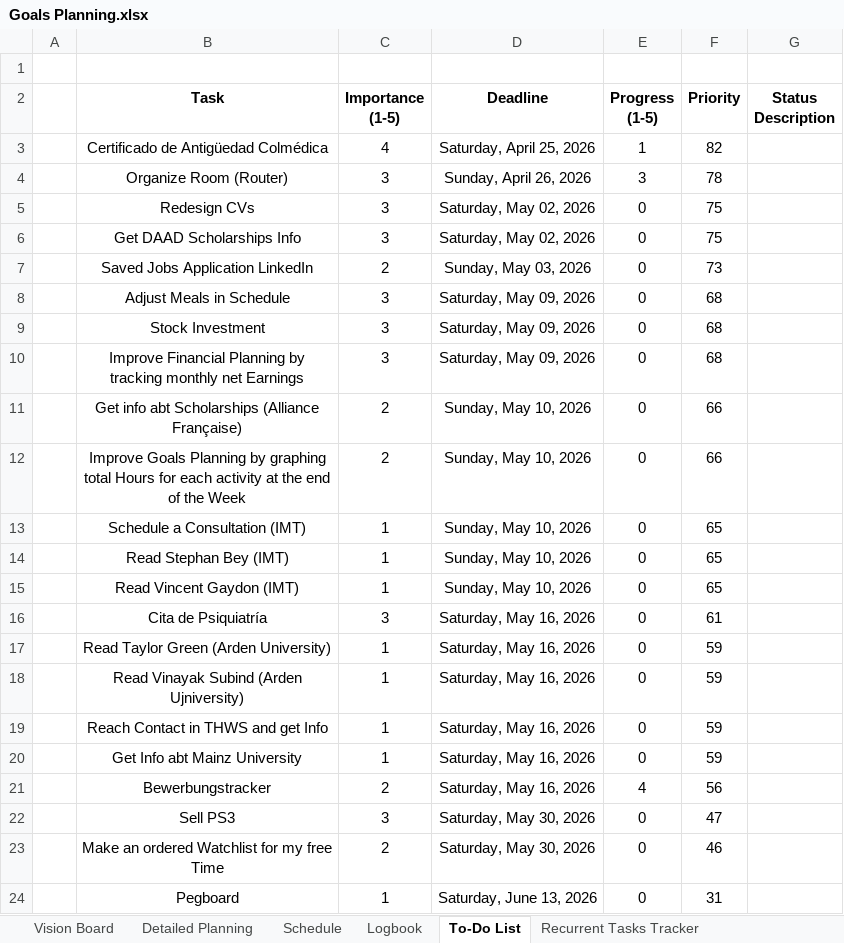
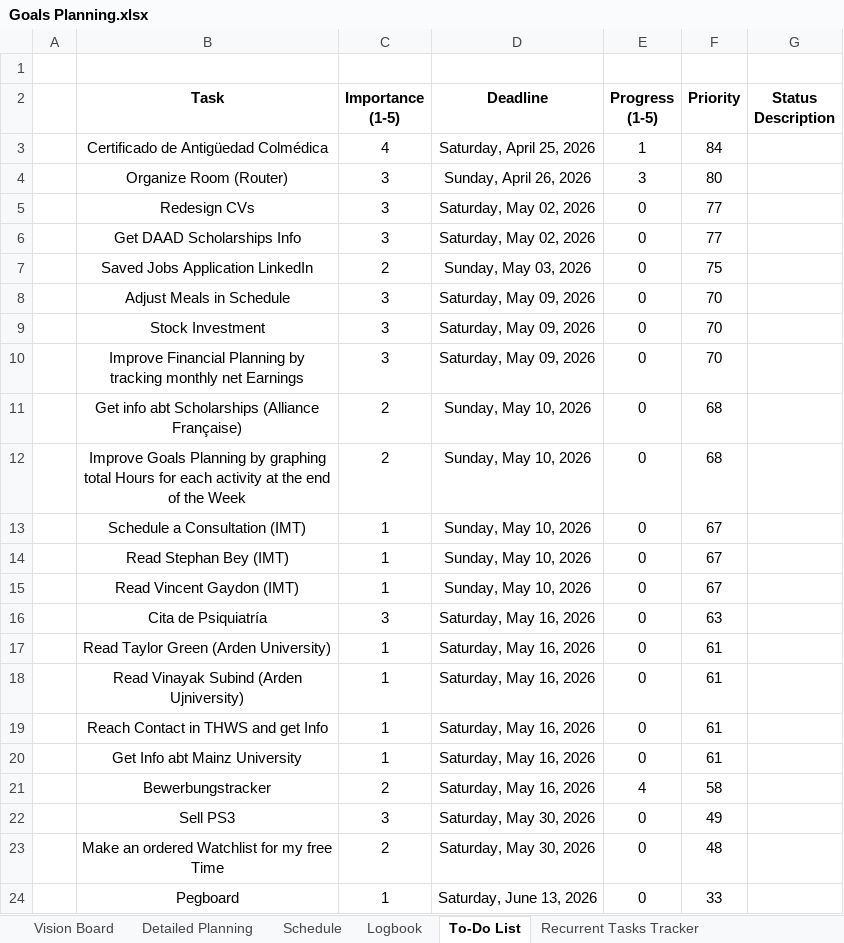
Before and after one commit to dlozanob/My-Notes, an Excel workbook: Management/Goals Planning.xlsx, sheet To-Do List, drawn as a sheet; values as stored, in another font and other column widths than the file's, no borders; conditional formats and table styles not drawn; 1 other sheet too large or unreadable and not compared; the diff names each change by its address in the sheet, - before the commit and + after, or states it on an @@ line.

```diff
--- a/Management/Goals Planning.xlsx (sheet To-Do List)
+++ b/Management/Goals Planning.xlsx (sheet To-Do List)
-F3 (Priority): 82
+F3 (Priority): 84
-F4 (Priority): 78
+F4 (Priority): 80
-F5:F6 (Priority): 75
+F5:F6 (Priority): 77
-F7 (Priority): 73
+F7 (Priority): 75
-F8:F10 (Priority): 68
+F8:F10 (Priority): 70
-F11:F12 (Priority): 66
+F11:F12 (Priority): 68
-F13:F15 (Priority): 65
+F13:F15 (Priority): 67
-F16 (Priority): 61
+F16 (Priority): 63
-F17:F20 (Priority): 59
+F17:F20 (Priority): 61
-F21 (Priority): 56
+F21 (Priority): 58
-F22 (Priority): 47
+F22 (Priority): 49
-F23 (Priority): 46
+F23 (Priority): 48
-F24 (Priority): 31
+F24 (Priority): 33
```
Also changed, not shown: sheet Logbook, 3 other files.
